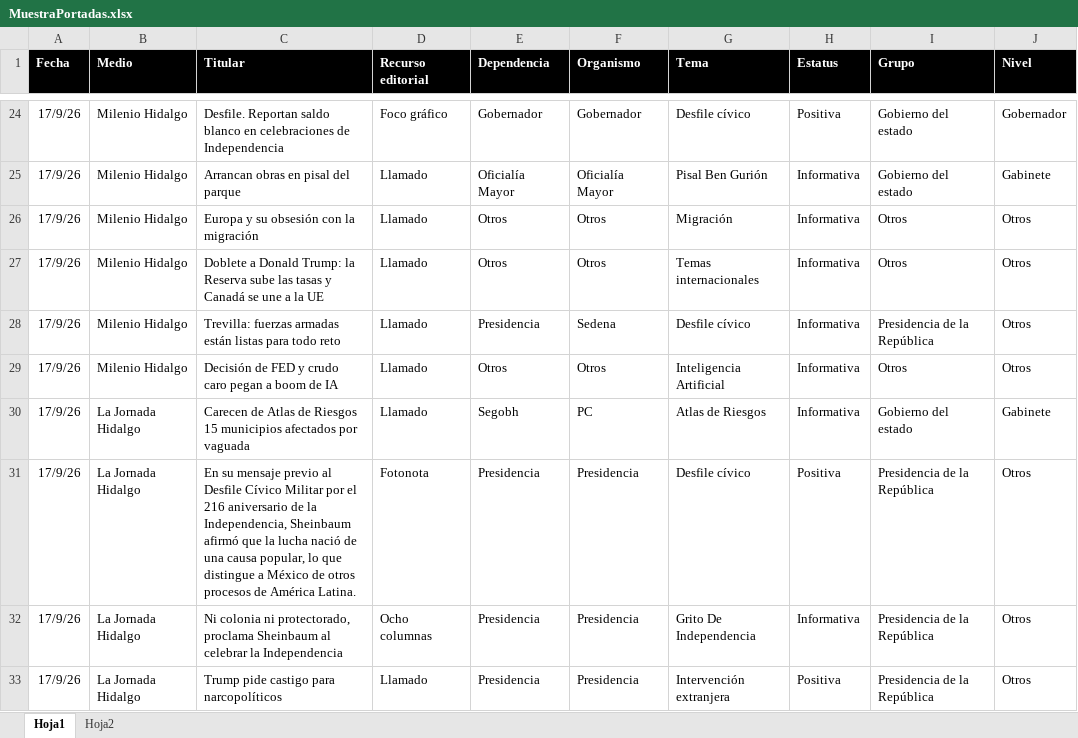
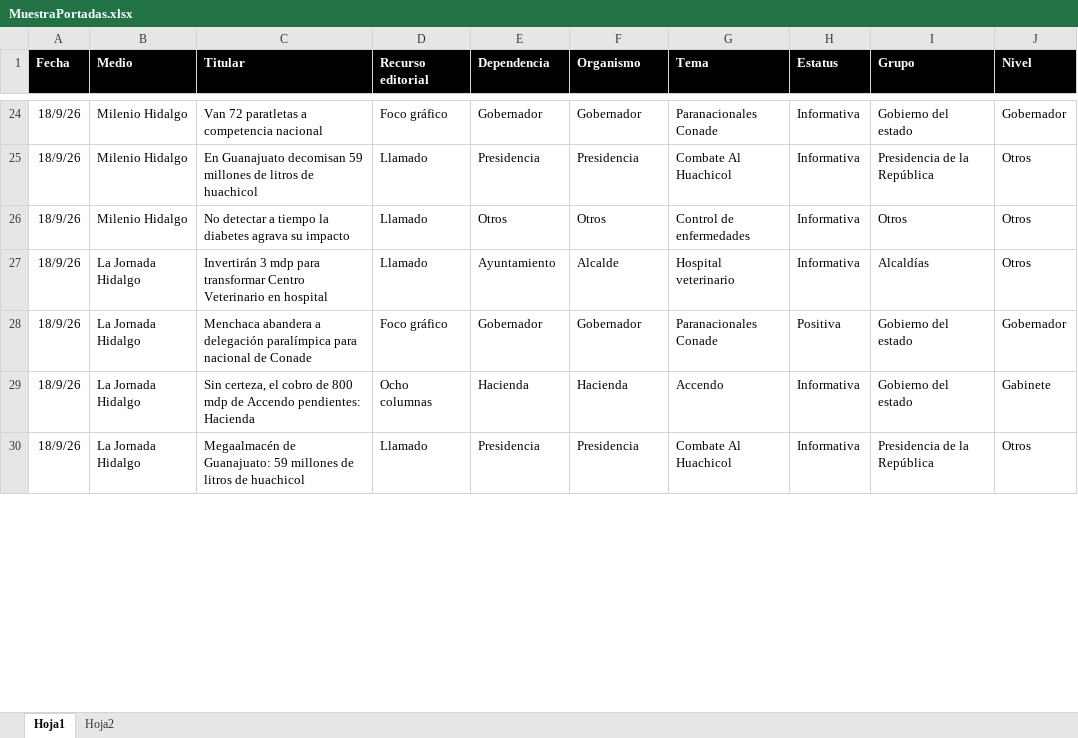
Before and after one commit to thelonious9/Reporteportadas, an Excel workbook: MuestraPortadas.xlsx, sheet Hoja1, drawn as a sheet; only a part is shown, gaps mark what is left out; values as stored, in another font and other column widths than the file's, no borders; table styles not drawn; removed rows and columns are numbered as before the commit, all else as after; the diff covers the shown part only; the diff names each change by its address in the sheet, - before the commit and + after, or states it on an @@ line.

```diff
--- a/MuestraPortadas.xlsx (sheet Hoja1)
+++ b/MuestraPortadas.xlsx (sheet Hoja1)
-A24 (Fecha): 17/9/26
+A24 (Fecha): 18/9/26
-C24 (Titular): Desfile. Reportan saldo blanco en celebraciones de Independencia
+C24 (Titular): Van 72 paratletas a competencia nacional
-G24 (Tema): Desfile cívico
+G24 (Tema): Paranacionales Conade
-H24 (Estatus): Positiva
+H24 (Estatus): Informativa
-row 25: 17/9/26 | Milenio Hidalgo | Arrancan obras en pisal del parque | Llamado | Oficialía Mayor | Oficialía Mayor | Pisal Ben Gurión | Informativa | Gobierno del estado | Gabinete
-row 26: 17/9/26 | Milenio Hidalgo | Europa y su obsesión con la migración | Llamado | Otros | Otros | Migración | Informativa | Otros | Otros
-row 27: 17/9/26 | Milenio Hidalgo | Doblete a Donald Trump: la Reserva sube las tasas y Canadá se une a la UE | Llamado | Otros | Otros | Temas internacionales | Informativa | Otros | Otros
-A25:A26 (Fecha): 17/9/26
+A25:A26 (Fecha): 18/9/26
-C25 (Titular): Trevilla: fuerzas armadas están listas para todo reto
+C25 (Titular): En Guanajuato decomisan 59 millones de litros de huachicol
-F25 (Organismo): Sedena
+F25 (Organismo): Presidencia
-G25 (Tema): Desfile cívico
+G25 (Tema): Combate Al Huachicol
-C26 (Titular): Decisión de FED y crudo caro pegan a boom de IA
+C26 (Titular): No detectar a tiempo la diabetes agrava su impacto
-G26 (Tema): Inteligencia Artificial
+G26 (Tema): Control de enfermedades
+row 27: 18/9/26 | La Jornada Hidalgo | Invertirán 3 mdp para transformar Centro Veterinario en hospital | Llamado | Ayuntamiento | Alcalde | Hospital veterinario | Informativa | Alcaldías | Otros
+row 28: 18/9/26 | La Jornada Hidalgo | Menchaca abandera a delegación paralímpica para nacional de Conade | Foco gráfico | Gobernador | Gobernador | Paranacionales Conade | Positiva | Gobierno del estado | Gobernador
-A29 (Fecha): 17/9/26
+A29 (Fecha): 18/9/26
-C29 (Titular): Carecen de Atlas de Riesgos 15 municipios afectados por vaguada
+C29 (Titular): Sin certeza, el cobro de 800 mdp de Accendo pendientes: Hacienda
-D29 (Recurso editorial): Llamado
+D29 (Recurso editorial): Ocho columnas
-E29 (Dependencia): Segobh
+E29 (Dependencia): Hacienda
-F29 (Organismo): PC
+F29 (Organismo): Hacienda
-G29 (Tema): Atlas de Riesgos
+G29 (Tema): Accendo
-row 31: 17/9/26 | La Jornada Hidalgo | En su mensaje previo al Desfile Cívico Militar por el 216 aniversario de la Independencia, Sheinbaum afirmó que la lucha nació de una causa popular, lo que distingue a México de otros procesos de América Latina. | Fotonota | Presidencia | Presidencia | Desfile cívico | Positiva | Presidencia de la República | Otros
-A30 (Fecha): 17/9/26
+A30 (Fecha): 18/9/26
-C30 (Titular): Ni colonia ni protectorado, proclama Sheinbaum al celebrar la Independencia
+C30 (Titular): Megaalmacén de Guanajuato: 59 millones de litros de huachicol
-D30 (Recurso editorial): Ocho columnas
+D30 (Recurso editorial): Llamado
-G30 (Tema): Grito De Independencia
+G30 (Tema): Combate Al Huachicol
-row 33: 17/9/26 | La Jornada Hidalgo | Trump pide castigo para narcopolíticos | Llamado | Presidencia | Presidencia | Intervención extranjera | Positiva | Presidencia de la República | Otros
```
Also changed, not shown: 23 added rows, 29 removed rows and 99 edited cells elsewhere in this sheet, 2 other files.
